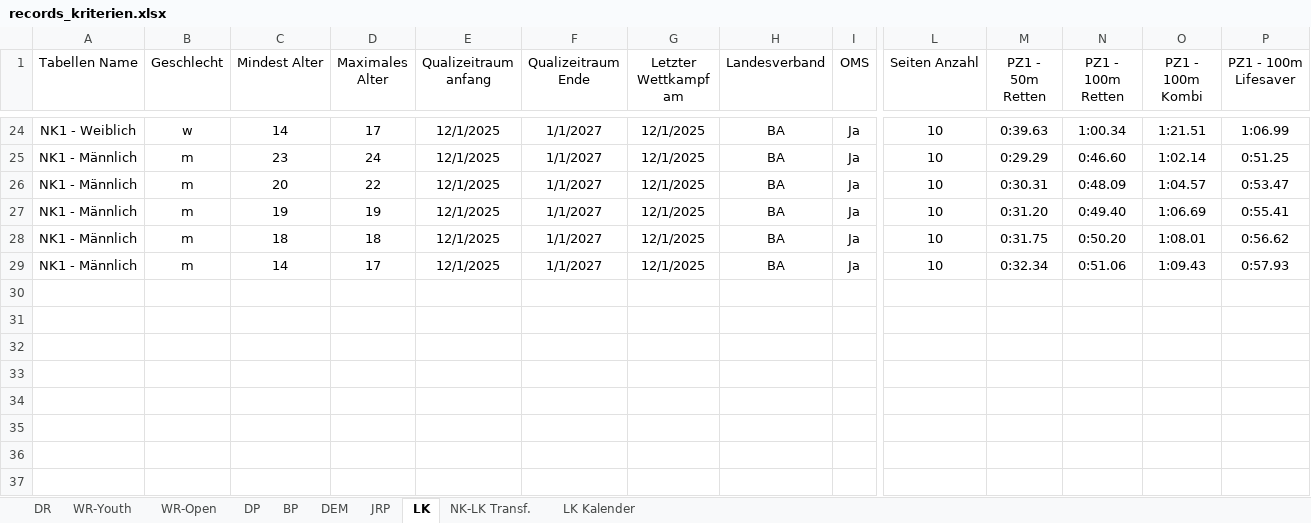
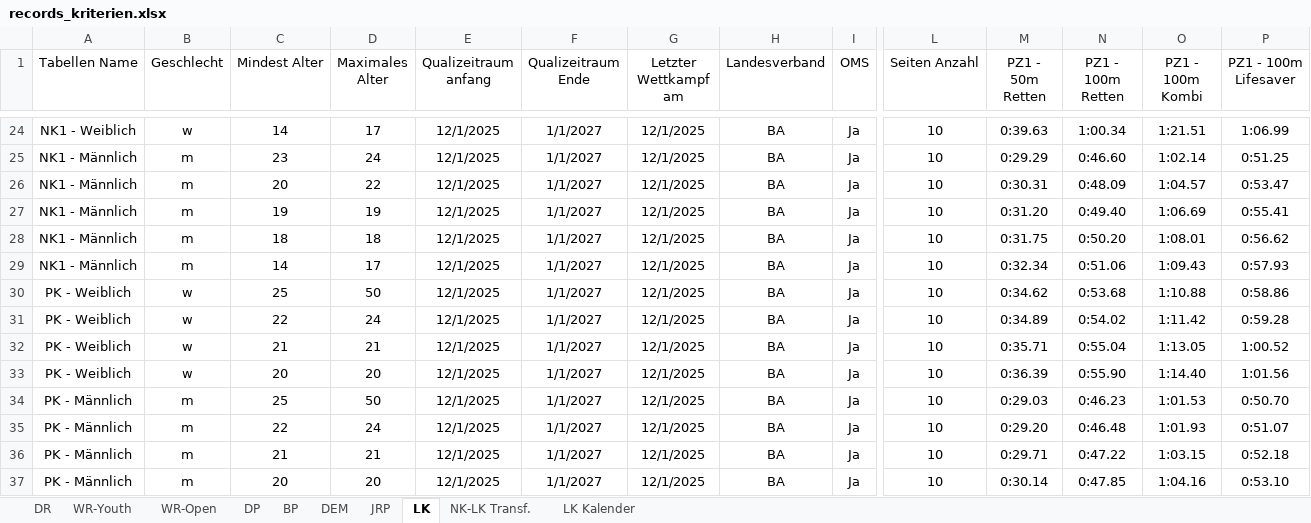
Before and after one commit to jp-gnad/Lifesaving_Baden, an Excel workbook: web/utilities/records_kriterien.xlsx, sheet LK, drawn as a sheet; only a part is shown, gaps mark what is left out; values as stored, in another font and other column widths than the file's, no borders; table styles not drawn; rows hold the shown columns only; the diff names each change by its address in the sheet, - before the commit and + after, or states it on an @@ line.

```diff
--- a/web/utilities/records_kriterien.xlsx (sheet LK)
+++ b/web/utilities/records_kriterien.xlsx (sheet LK)
+row 30: PK - Weiblich | w | 25 | 50 | 12/1/2025 | 1/1/2027 | 12/1/2025 | BA | Ja | 10 | 0:34.62 | 0:53.68 | 1:10.88 | 0:58.86
+row 31: PK - Weiblich | w | 22 | 24 | 12/1/2025 | 1/1/2027 | 12/1/2025 | BA | Ja | 10 | 0:34.89 | 0:54.02 | 1:11.42 | 0:59.28
+row 32: PK - Weiblich | w | 21 | 21 | 12/1/2025 | 1/1/2027 | 12/1/2025 | BA | Ja | 10 | 0:35.71 | 0:55.04 | 1:13.05 | 1:00.52
+row 33: PK - Weiblich | w | 20 | 20 | 12/1/2025 | 1/1/2027 | 12/1/2025 | BA | Ja | 10 | 0:36.39 | 0:55.90 | 1:14.40 | 1:01.56
+row 34: PK - Männlich | m | 25 | 50 | 12/1/2025 | 1/1/2027 | 12/1/2025 | BA | Ja | 10 | 0:29.03 | 0:46.23 | 1:01.53 | 0:50.70
+row 35: PK - Männlich | m | 22 | 24 | 12/1/2025 | 1/1/2027 | 12/1/2025 | BA | Ja | 10 | 0:29.20 | 0:46.48 | 1:01.93 | 0:51.07
+row 36: PK - Männlich | m | 21 | 21 | 12/1/2025 | 1/1/2027 | 12/1/2025 | BA | Ja | 10 | 0:29.71 | 0:47.22 | 1:03.15 | 0:52.18
+row 37: PK - Männlich | m | 20 | 20 | 12/1/2025 | 1/1/2027 | 12/1/2025 | BA | Ja | 10 | 0:30.14 | 0:47.85 | 1:04.16 | 0:53.10
```
Also changed, not shown: 3 other files.
